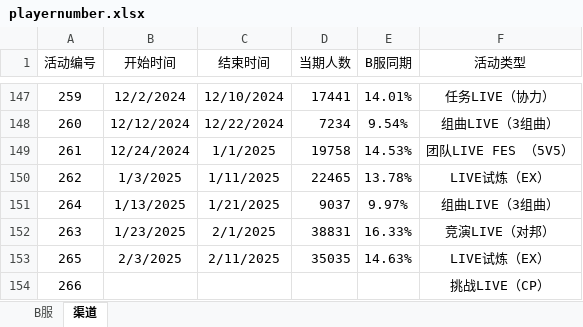
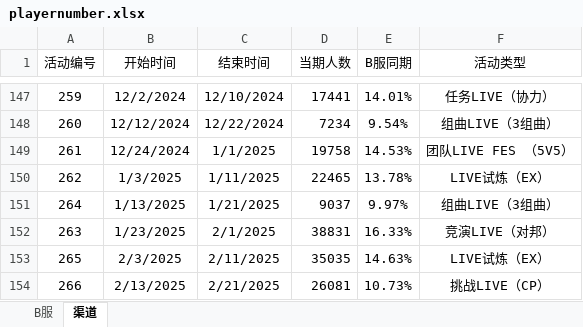
Before and after one commit to Yamamoto-2/tsugu-bangdream-bot, an Excel workbook: backend/config/playernumber.xlsx, sheet 渠道, drawn as a sheet; only a part is shown, gaps mark what is left out; values as stored, in another font and other column widths than the file's, no borders; the diff names each change by its address in the sheet, - before the commit and + after, or states it on an @@ line.

```diff
--- a/backend/config/playernumber.xlsx (sheet 渠道)
+++ b/backend/config/playernumber.xlsx (sheet 渠道)
-B154 (开始时间): (empty)
+B154 (开始时间): 2/13/2025
-C154 (结束时间): (empty)
+C154 (结束时间): 2/21/2025
-D154 (当期人数): (empty)
+D154 (当期人数): 26081
-E154 (B服同期): (empty)
+E154 (B服同期): 10.73%
```
Also changed, not shown: sheet B服.
